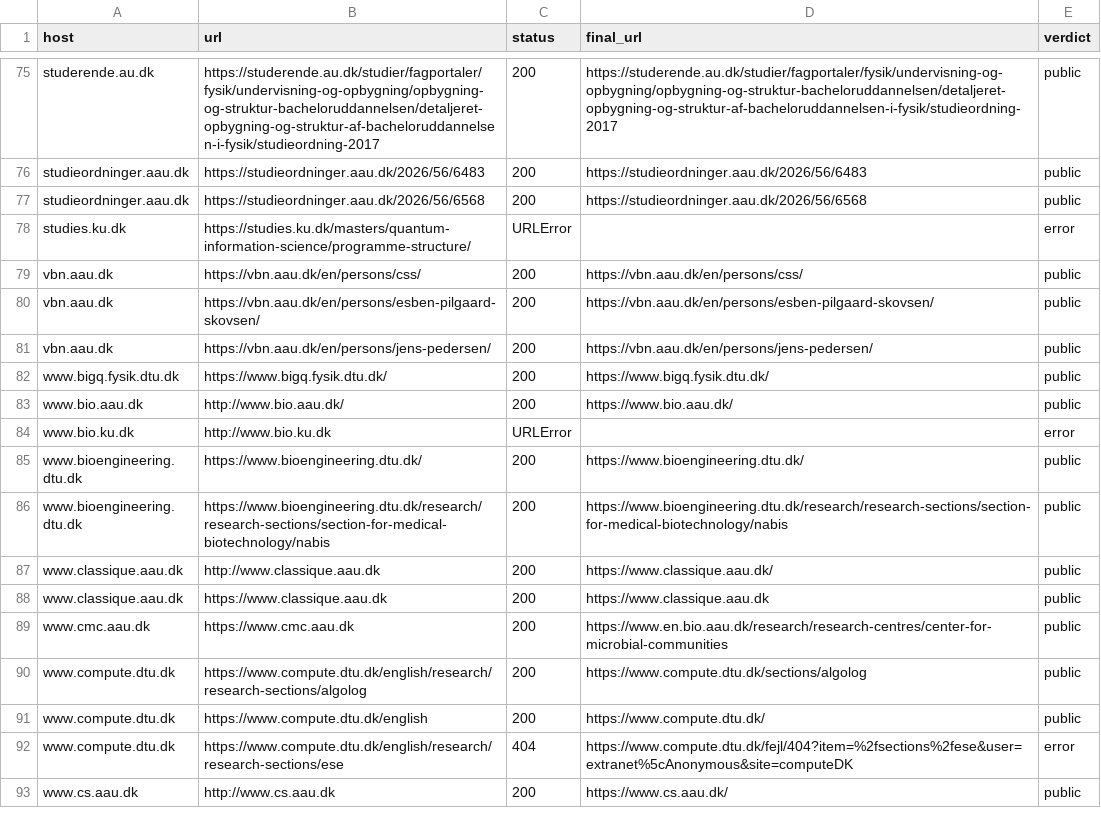
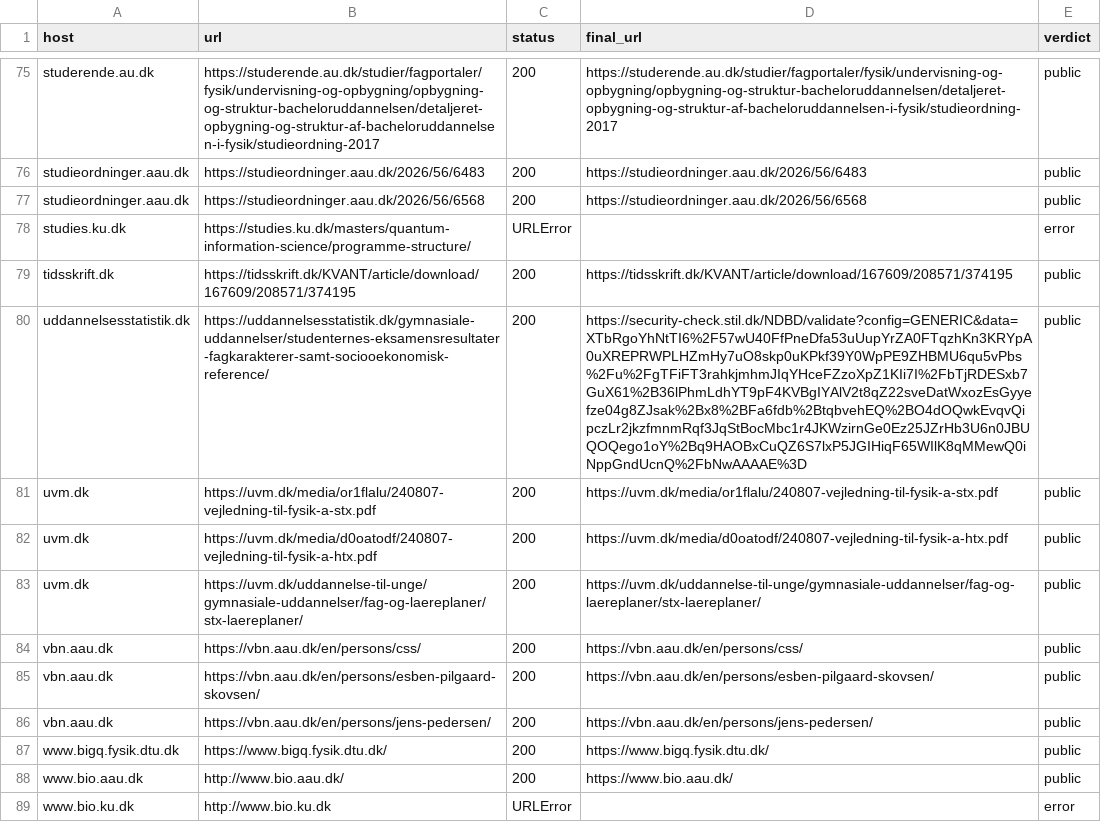
Before and after one commit to danishquantumacademy/kvantekort, a CSV file: data/sources_check.csv, drawn as a sheet; only a part is shown, gaps mark what is left out; the shorter side is filled out with more unchanged rows; the diff names each change by its address in the sheet, - before the commit and + after, or states it on an @@ line.

```diff
--- a/data/sources_check.csv
+++ b/data/sources_check.csv
+row 79: tidsskrift.dk | https://tidsskrift.dk/KVANT/article/download/167609/208571/374195 | 200 | https://tidsskrift.dk/KVANT/article/download/167609/208571/374195 | public
+row 80: uddannelsesstatistik.dk | https://uddannelsesstatistik.dk/gymnasiale-uddannelser/studenternes-eksamensresultater-fagkarakterer-samt-sociooekonomisk-reference/ | 200 | https://security-check.stil.dk/NDBD/validate?config=GENERIC&data=XTbRgoYhNtTI6%2F57wU40FfPneDfa53uUupYrZA0FTqzhKn3KRYpA0uXREPRWPLHZmHy7uO8skp0uKPkf39Y0WpPE9ZHBMU6qu5vPbs%2Fu%2FgTFiFT3rahkjmhmJIqYHceFZzoXpZ1KIi7I%2FbTjRDESxb7GuX61%2B36lPhmLdhYT9pF4KVBgIYAlV2t8qZ22sveDatWxozEsGyyefze04g8ZJsak%2Bx8%2BFa6fdb%2BtqbvehEQ%2BO4dOQwkEvqvQipczLr2jkzfmnmRqf3JqStBocMbc1r4JKWzirnGe0Ez25JZrHb3U6n0JBUQOQego1oY%2Bq9HAOBxCuQZ6S7lxP5JGIHiqF65WIlK8qMMewQ0iNppGndUcnQ%2FbNwAAAAE%3D | public
+row 81: uvm.dk | https://uvm.dk/media/or1flalu/240807-vejledning-til-fysik-a-stx.pdf | 200 | https://uvm.dk/media/or1flalu/240807-vejledning-til-fysik-a-stx.pdf | public
+row 82: uvm.dk | https://uvm.dk/media/d0oatodf/240807-vejledning-til-fysik-a-htx.pdf | 200 | https://uvm.dk/media/d0oatodf/240807-vejledning-til-fysik-a-htx.pdf | public
+row 83: uvm.dk | https://uvm.dk/uddannelse-til-unge/gymnasiale-uddannelser/fag-og-laereplaner/stx-laereplaner/ | 200 | https://uvm.dk/uddannelse-til-unge/gymnasiale-uddannelser/fag-og-laereplaner/stx-laereplaner/ | public
```
